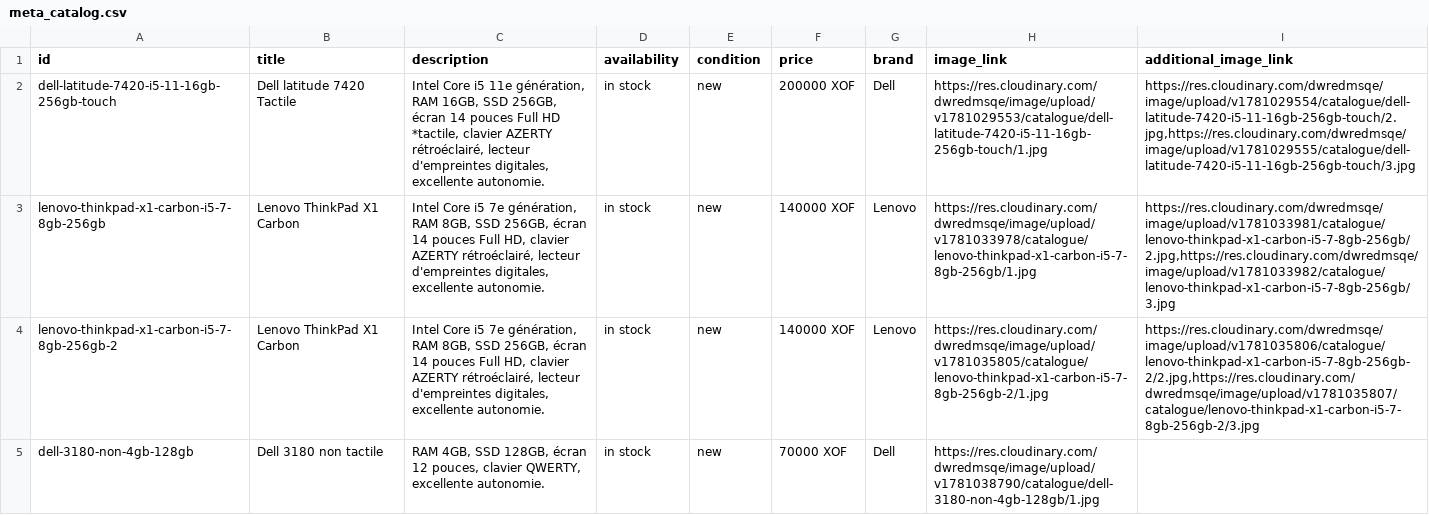
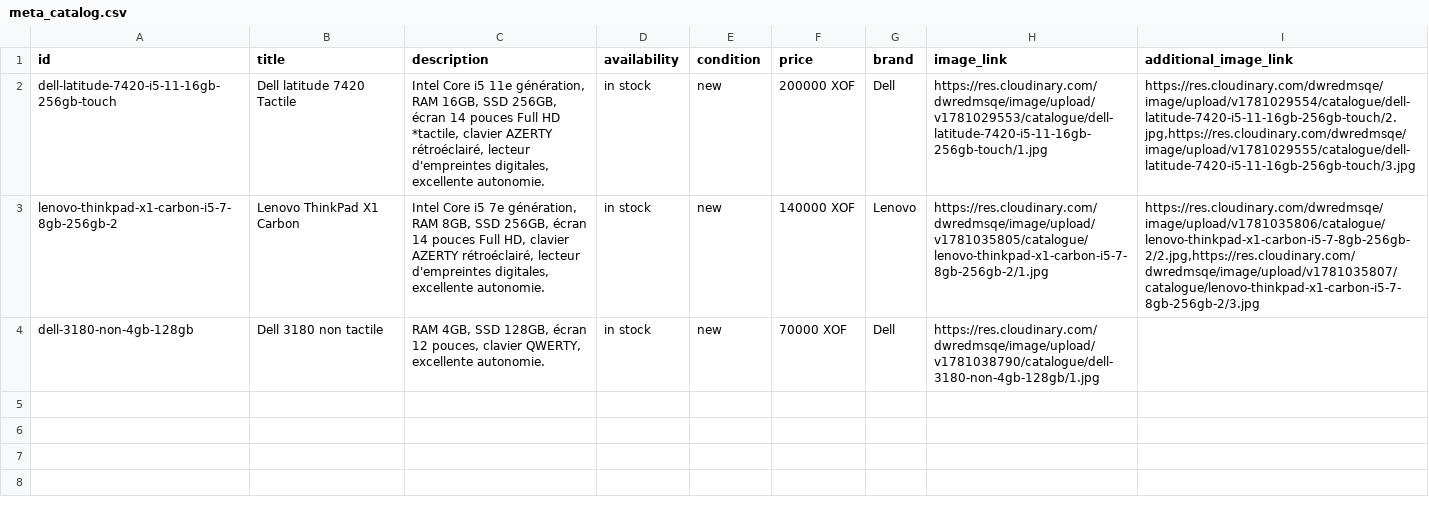
Before and after one commit to Pm-GUENE/catalogue-whatsapp, a CSV file: meta_catalog.csv, drawn as a sheet; the diff names each change by its address in the sheet, - before the commit and + after, or states it on an @@ line.

Commit message:
Update Meta catalog CSV

```diff
--- a/meta_catalog.csv
+++ b/meta_catalog.csv
-row 3: lenovo-thinkpad-x1-carbon-i5-7-8gb-256gb | Lenovo ThinkPad X1 Carbon | Intel Core i5 7e génération, RAM 8GB, SSD 256GB, écran 14 pouces Full HD, clavier AZERTY rétroéclairé, lecteur d'empreintes digitales, excellente autonomie. | in stock | new | 140000 XOF | Lenovo | https://res.cloudinary.com/dwredmsqe/image/upload/v1781033978/catalogue/lenovo-thinkpad-x1-carbon-i5-7-8gb-256gb/1.jpg | https://res.cloudinary.com/dwredmsqe/image/upload/v1781033981/catalogue/lenovo-thinkpad-x1-carbon-i5-7-8gb-256gb/2.jpg,https://res.cloudinary.com/dwredmsqe/image/upload/v1781033982/catalogue/lenovo-thinkpad-x1-carbon-i5-7-8gb-256gb/3.jpg
```
